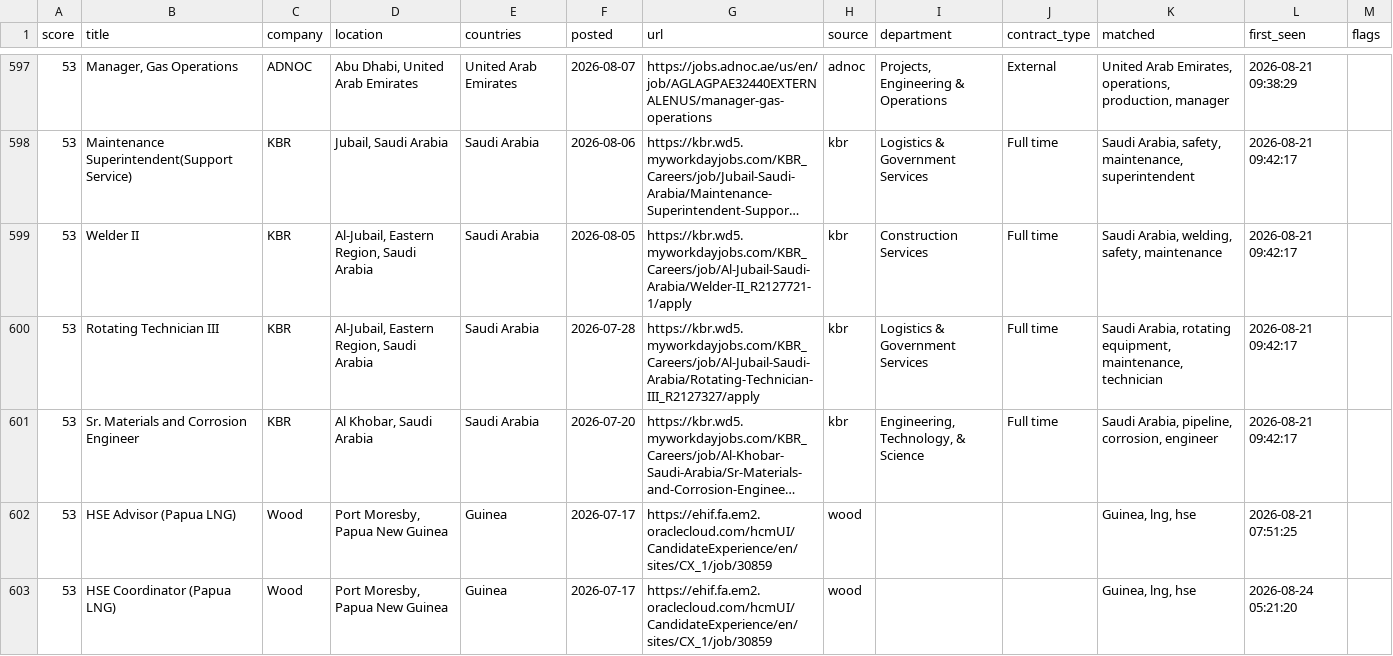
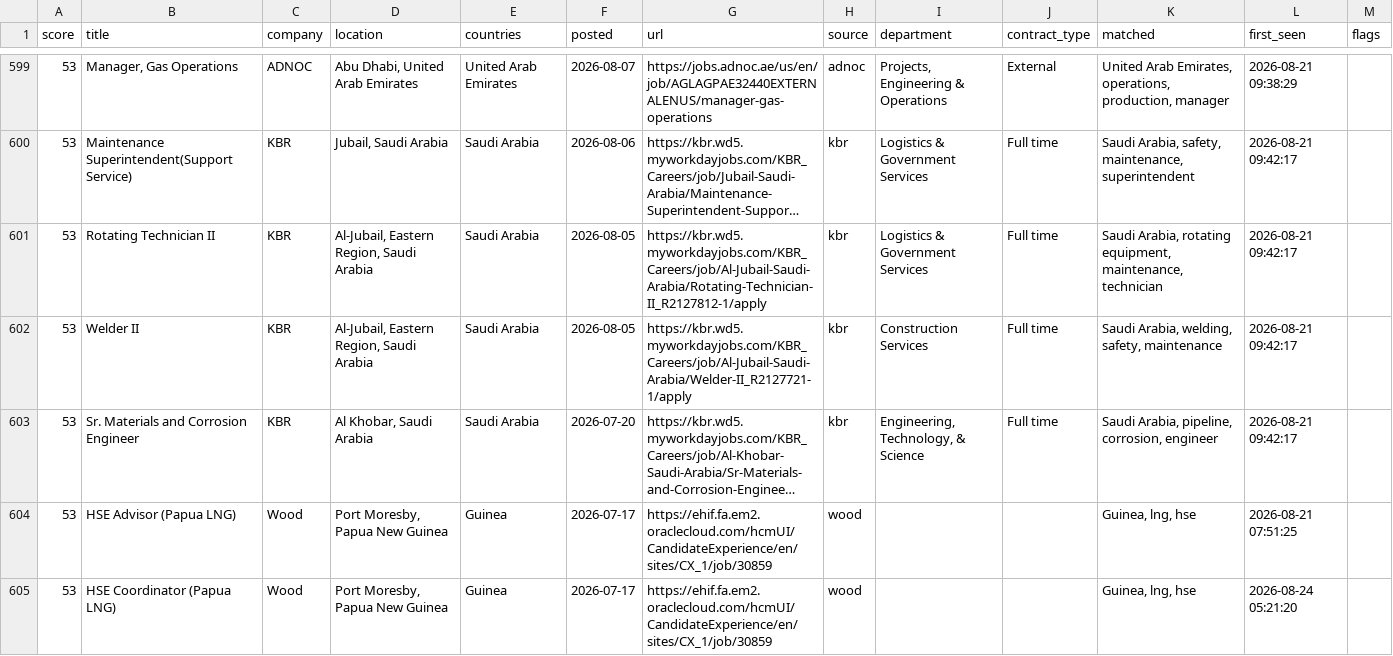
Before and after one commit to Khanmi1973/ogjobs, a CSV file: docs/jobs.csv, drawn as a sheet; only a part is shown, gaps mark what is left out; long unchanged cells end in …; removed rows and columns are numbered as before the commit, all else as after; the diff covers the shown part only; the diff names each change by its address in the sheet, - before the commit and + after, or states it on an @@ line.

```diff
--- a/docs/jobs.csv
+++ b/docs/jobs.csv
+row 601: 53 | Rotating Technician II | KBR | Al-Jubail, Eastern Region, Saudi Arabia | Saudi Arabia | 2026-08-05 | https://kbr.wd5.myworkdayjobs.com/KBR_Careers/job/Al-Jubail-Saudi-Arabia/Rotating-Technician-II_R2127812-1/apply | kbr | Logistics & Government Services | Full time | Saudi Arabia, rotating equipment, maintenance, technician | 2026-08-21 09:42:17
-row 600: 53 | Rotating Technician III | KBR | Al-Jubail, Eastern Region, Saudi Arabia | Saudi Arabia | 2026-07-28 | https://kbr.wd5.myworkdayjobs.com/KBR_Careers/job/Al-Jubail-Saudi-Arabia/Rotating-Technician-III_R2127327/apply | kbr | Logistics & Government Services | Full time | Saudi Arabia, rotating equipment, maintenance, technician | 2026-08-21 09:42:17
```
Also changed, not shown: 10 added rows, 5 removed rows and 1 edited cell elsewhere in this file, 3 other files.
